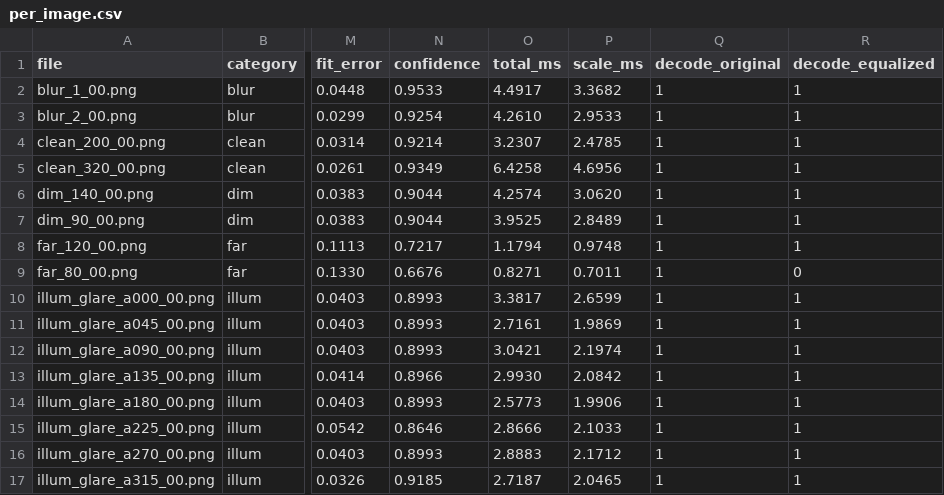
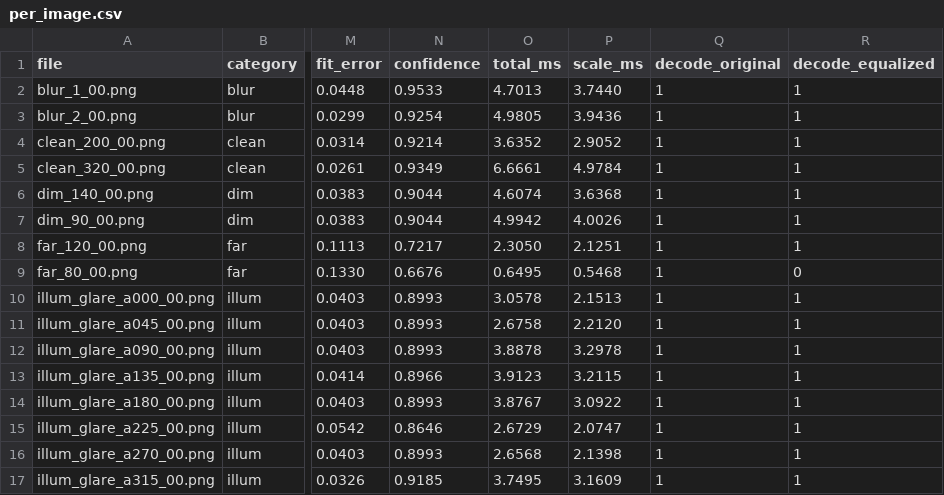
Before and after one commit to HSQhere/High-robustness-scanning-and-hierarchical-architecture, a CSV file: layers/04_binarize/experiments/results/denoise_gaussian/per_image.csv, drawn as a sheet; only a part is shown, gaps mark what is left out; the diff covers the shown part only; the diff names each change by its address in the sheet, - before the commit and + after, or states it on an @@ line.

```diff
--- a/layers/04_binarize/experiments/results/denoise_gaussian/per_image.csv
+++ b/layers/04_binarize/experiments/results/denoise_gaussian/per_image.csv
-O2 (total_ms): 4.4917
+O2 (total_ms): 4.7013
-P2 (scale_ms): 3.3682
+P2 (scale_ms): 3.7440
-O3 (total_ms): 4.2610
+O3 (total_ms): 4.9805
-P3 (scale_ms): 2.9533
+P3 (scale_ms): 3.9436
-O4 (total_ms): 3.2307
+O4 (total_ms): 3.6352
-P4 (scale_ms): 2.4785
+P4 (scale_ms): 2.9052
-O5 (total_ms): 6.4258
+O5 (total_ms): 6.6661
-P5 (scale_ms): 4.6956
+P5 (scale_ms): 4.9784
-O6 (total_ms): 4.2574
+O6 (total_ms): 4.6074
-P6 (scale_ms): 3.0620
+P6 (scale_ms): 3.6368
-O7 (total_ms): 3.9525
+O7 (total_ms): 4.9942
-P7 (scale_ms): 2.8489
+P7 (scale_ms): 4.0026
-O8 (total_ms): 1.1794
+O8 (total_ms): 2.3050
-P8 (scale_ms): 0.9748
+P8 (scale_ms): 2.1251
-O9 (total_ms): 0.8271
+O9 (total_ms): 0.6495
-P9 (scale_ms): 0.7011
+P9 (scale_ms): 0.5468
-O10 (total_ms): 3.3817
+O10 (total_ms): 3.0578
-P10 (scale_ms): 2.6599
+P10 (scale_ms): 2.1513
-O11 (total_ms): 2.7161
+O11 (total_ms): 2.6758
-P11 (scale_ms): 1.9869
+P11 (scale_ms): 2.2120
-O12 (total_ms): 3.0421
+O12 (total_ms): 3.8878
-P12 (scale_ms): 2.1974
+P12 (scale_ms): 3.2978
-O13 (total_ms): 2.9930
+O13 (total_ms): 3.9123
-P13 (scale_ms): 2.0842
+P13 (scale_ms): 3.2115
-O14 (total_ms): 2.5773
+O14 (total_ms): 3.8767
-P14 (scale_ms): 1.9906
+P14 (scale_ms): 3.0922
-O15 (total_ms): 2.8666
+O15 (total_ms): 2.6729
-P15 (scale_ms): 2.1033
+P15 (scale_ms): 2.0747
-O16 (total_ms): 2.8883
+O16 (total_ms): 2.6568
-P16 (scale_ms): 2.1712
+P16 (scale_ms): 2.1398
-O17 (total_ms): 2.7187
+O17 (total_ms): 3.7495
-P17 (scale_ms): 2.0465
+P17 (scale_ms): 3.1609
```
Also changed, not shown: 74 edited cells elsewhere in this file, layers/04_binarize/experiments/results/denoise_bilateral/per_image.csv, layers/04_binarize/experiments/results/denoise_median3/per_image.csv, 17 other files.
